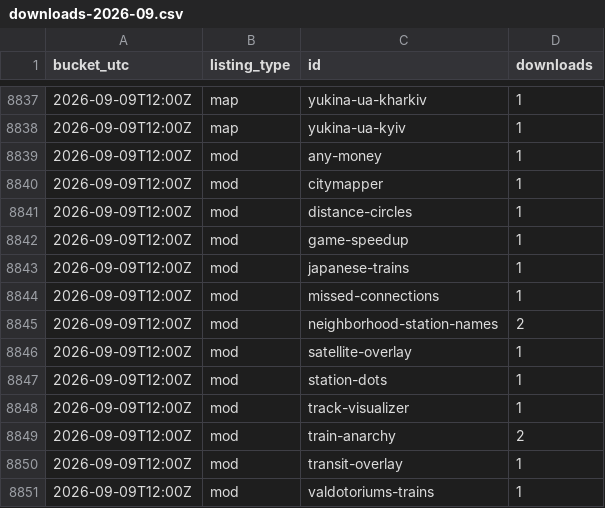
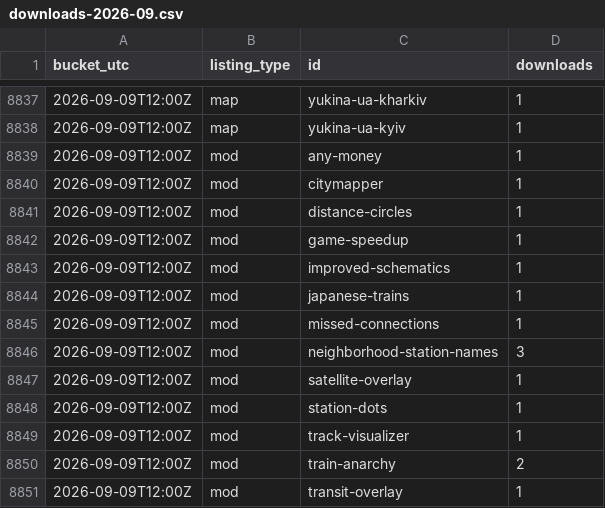
Before and after one commit to Subway-Builder-Modded/The-Railyard, a CSV file: analytics/hourly/downloads-2026-09.csv, drawn as a sheet; only a part is shown, gaps mark what is left out; the shorter side is filled out with more unchanged rows.

```diff
--- a/analytics/hourly/downloads-2026-09.csv
+++ b/analytics/hourly/downloads-2026-09.csv
@@ -8842,5 +8842,6 @@ bucket_utc,listing_type,id,downloads
 2026-09-09T12:00Z,mod,game-speedup,1
+2026-09-09T12:00Z,mod,improved-schematics,1
 2026-09-09T12:00Z,mod,japanese-trains,1
 2026-09-09T12:00Z,mod,missed-connections,1
-2026-09-09T12:00Z,mod,neighborhood-station-names,2
+2026-09-09T12:00Z,mod,neighborhood-station-names,3
 2026-09-09T12:00Z,mod,satellite-overlay,1
```
Also changed, not shown: 7 other files.
